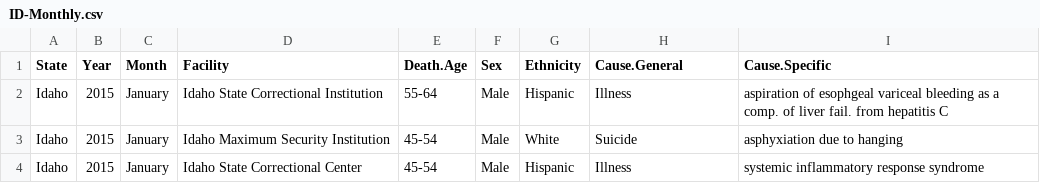
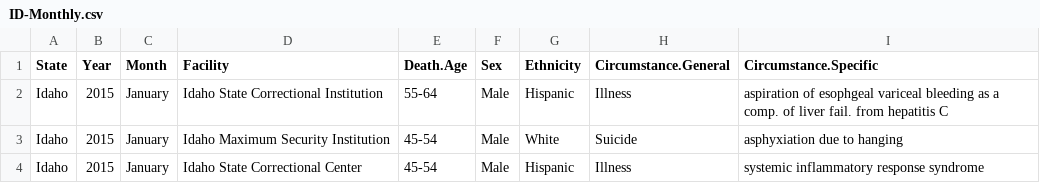
Before and after one commit to uclalawcovid19behindbars/custodial_mortality_project, a CSV file: Data/Raw/Deaths/Monthly/ID-Monthly.csv, drawn as a sheet; only a part is shown; the diff names each change by its address in the sheet, - before the commit and + after, or states it on an @@ line.

Commit message:
change cause to circumstance

```diff
--- a/Data/Raw/Deaths/Monthly/ID-Monthly.csv
+++ b/Data/Raw/Deaths/Monthly/ID-Monthly.csv
-H1: Cause.General
+H1: Circumstance.General
-I1: Cause.Specific
+I1: Circumstance.Specific
```
Also changed, not shown: Data/Raw/Deaths/Annual/IA-Yearly.csv, Data/Raw/Deaths/Annual/MN-Yearly.csv, 1 other file.
